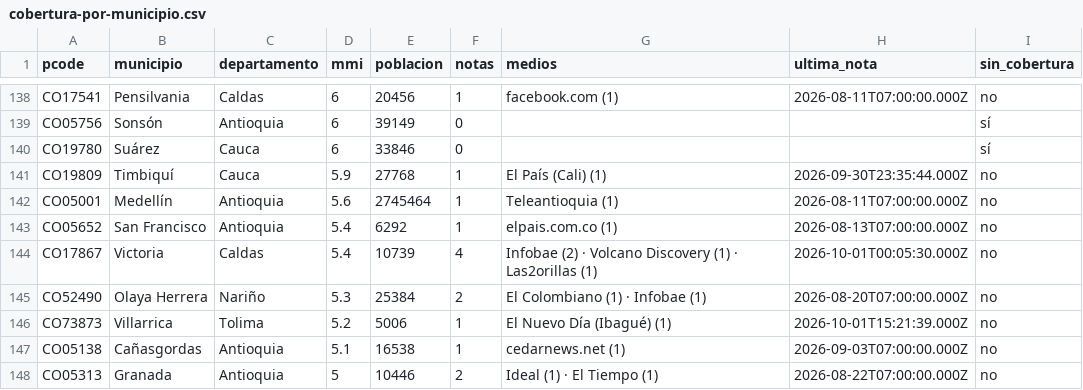
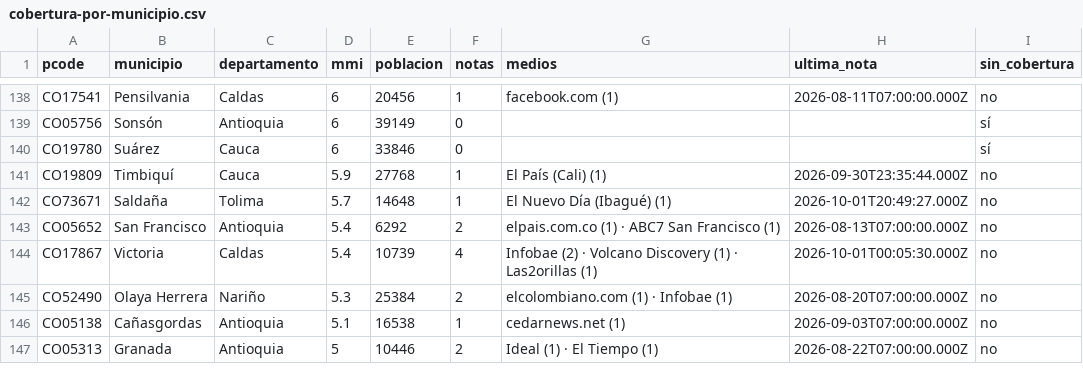
Before and after one commit to YesidAlmanzaGamba/report_cali, a CSV file: data/export/cobertura-por-municipio.csv, drawn as a sheet; only a part is shown, gaps mark what is left out; the diff covers the shown part only.

```diff
--- a/data/export/cobertura-por-municipio.csv
+++ b/data/export/cobertura-por-municipio.csv
@@ -141,7 +141,6 @@ CO19780,Suárez,Cauca,6,33846,0,,,sí
 CO19809,Timbiquí,Cauca,5.9,27768,1,El País (Cali) (1),2026-09-30T23:35:44.000Z,no
-CO05001,Medellín,Antioquia,5.6,2745464,1,Teleantioquia (1),2026-08-11T07:00:00.000Z,no
-CO05652,San Francisco,Antioquia,5.4,6292,1,elpais.com.co (1),2026-08-13T07:00:00.000Z,no
+CO73671,Saldaña,Tolima,5.7,14648,1,El Nuevo Día (Ibagué) (1),2026-10-01T20:49:27.000Z,no
+CO05652,San Francisco,Antioquia,5.4,6292,2,elpais.com.co (1) · ABC7 San Francisco (1),2026-08-13T07:00:00.000Z,no
 CO17867,Victoria,Caldas,5.4,10739,4,Infobae (2) · Volcano Discovery (1) · Las2orillas (1),2026-10-01T00:05:30.000Z,no
-CO52490,Olaya Herrera,Nariño,5.3,25384,2,El Colombiano (1) · Infobae (1),2026-08-20T07:00:00.000Z,no
-CO73873,Villarrica,Tolima,5.2,5006,1,El Nuevo Día (Ibagué) (1),2026-10-01T15:21:39.000Z,no
+CO52490,Olaya Herrera,Nariño,5.3,25384,2,elcolombiano.com (1) · Infobae (1),2026-08-20T07:00:00.000Z,no
 CO05138,Cañasgordas,Antioquia,5.1,16538,1,cedarnews.net (1),2026-09-03T07:00:00.000Z,no
```
Also changed, not shown: 1 added row, 1 removed row and 44 edited cells elsewhere in this file, 6 other files.
